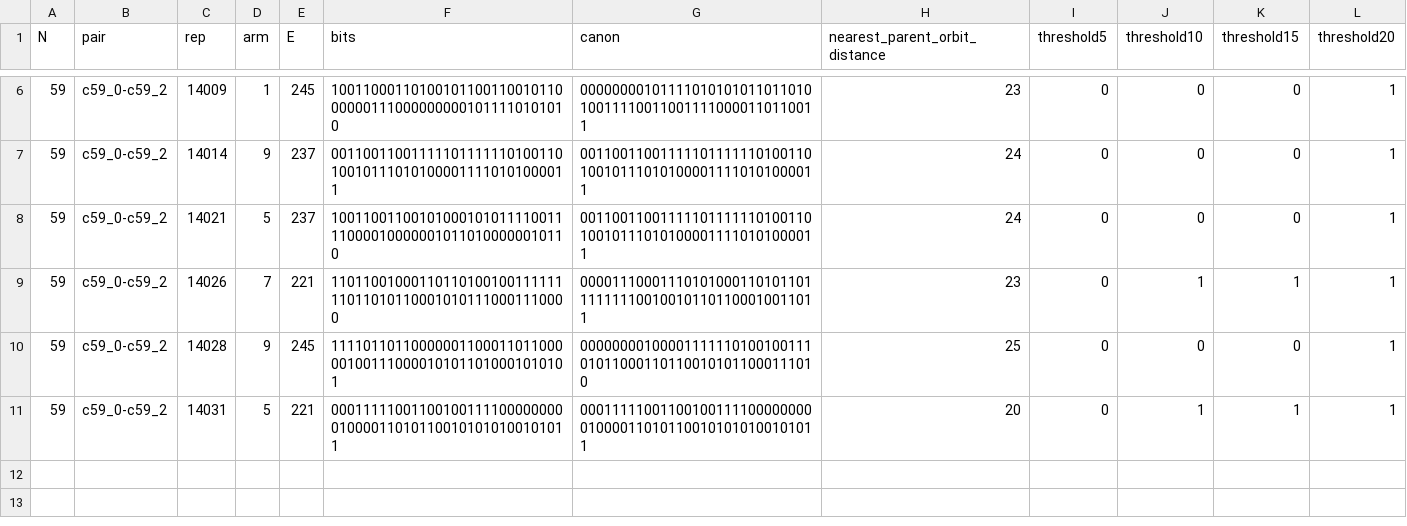
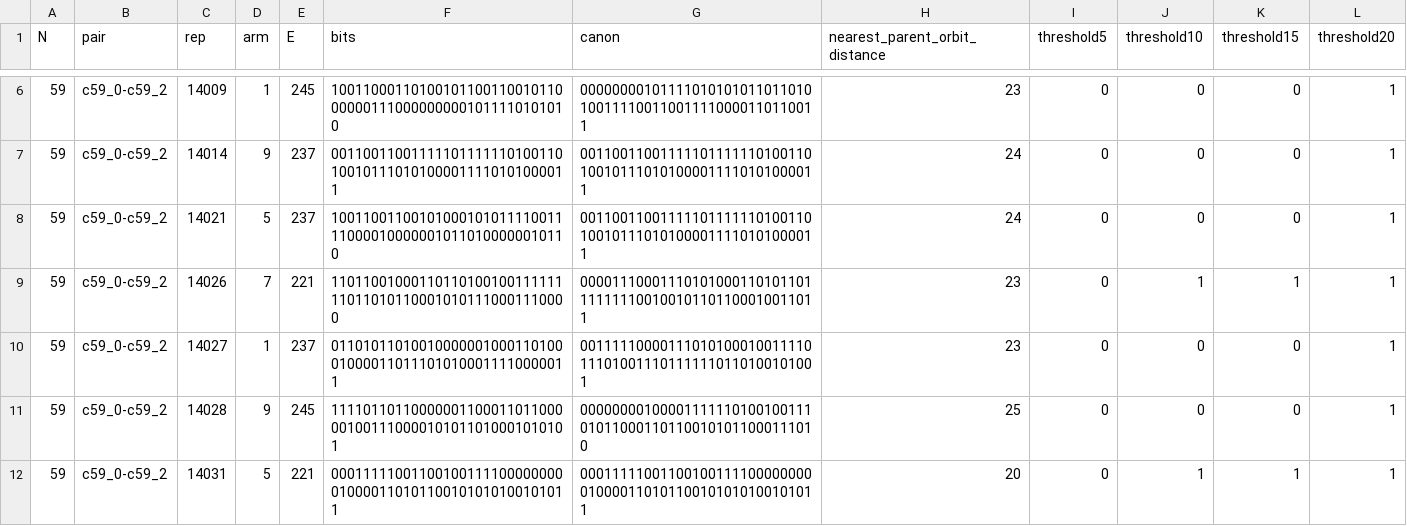
Before and after one commit to teddyli18000/web-ingest, a TSV file: science-boundary/labs-ai4s-search/recombination_20261105/innovation/results/virtual_parent_v1/holdout59_children.tsv, drawn as a sheet; only a part is shown, gaps mark what is left out; the diff names each change by its address in the sheet, - before the commit and + after, or states it on an @@ line.

```diff
--- a/science-boundary/labs-ai4s-search/recombination_20261105/innovation/results/virtual_parent_v1/holdout59_children.tsv
+++ b/science-boundary/labs-ai4s-search/recombination_20261105/innovation/results/virtual_parent_v1/holdout59_children.tsv
+row 10: 59 | c59_0-c59_2 | 14027 | 1 | 237 | 01101011010010000001000110100010000110111010100011110000011 | 00111110000111010100010011110111010011101111110110100101001 | 23 | 0 | 0 | 0 | 1
```
Also changed, not shown: science-boundary/labs-ai4s-search/recombination_20261105/innovation/results/virtual_parent_v1/arch46_children.tsv, science-boundary/labs-ai4s-search/recombination_20261105/innovation/results/virtual_parent_v1/arch47_children.tsv, 21 other files.
